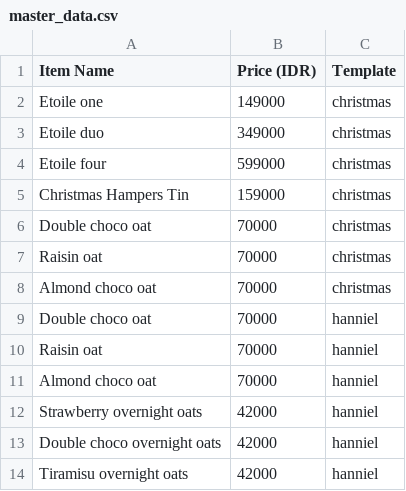
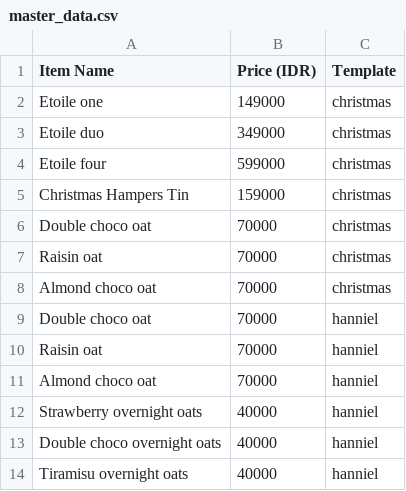
Before and after one commit to egavriel/hanniel-modules, a CSV file: invoicing/master_data.csv, drawn as a sheet.

```diff
--- a/invoicing/master_data.csv
+++ b/invoicing/master_data.csv
@@ -11,4 +11,4 @@ Raisin oat,70000,hanniel
 Almond choco oat,70000,hanniel
-Strawberry overnight oats,42000,hanniel
-Double choco overnight oats,42000,hanniel
-Tiramisu overnight oats,42000,hanniel
+Strawberry overnight oats,40000,hanniel
+Double choco overnight oats,40000,hanniel
+Tiramisu overnight oats,40000,hanniel
```
Also changed, not shown: 1 other file.
